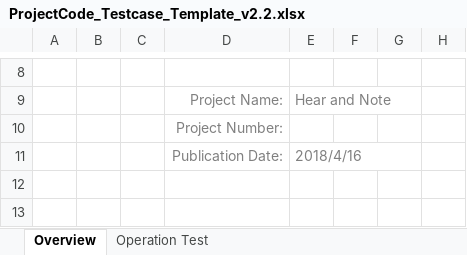
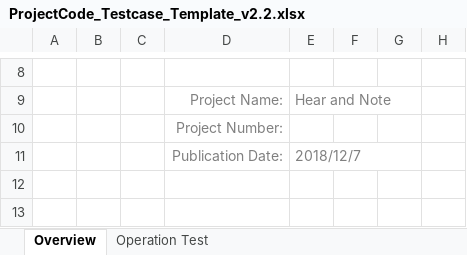
Before and after one commit to daohoangbk/BTL-QTDA-IT4240-20181, an Excel workbook: ProjectCode_Testcase_Template_v2.2.xlsx, sheet Overview, drawn as a sheet; only a part is shown, gaps mark what is left out; values as stored, in another font and other column widths than the file's, no borders; charts and pictures not drawn; the diff names each change by its address in the sheet, - before the commit and + after, or states it on an @@ line.

```diff
--- a/ProjectCode_Testcase_Template_v2.2.xlsx (sheet Overview)
+++ b/ProjectCode_Testcase_Template_v2.2.xlsx (sheet Overview)
-E11: 2018/4/16
+E11: 2018/12/7
```
Also changed, not shown: sheet Operation Test, formulas that keep their value.
